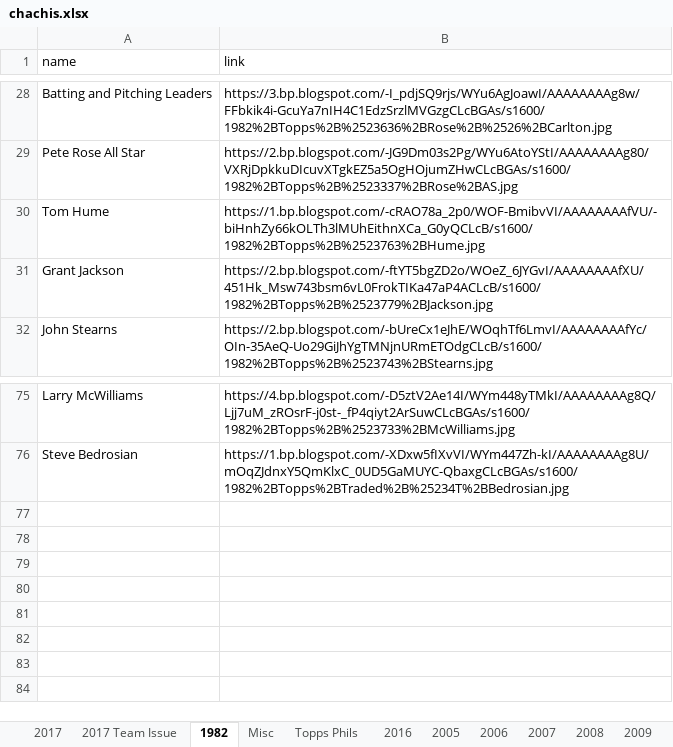
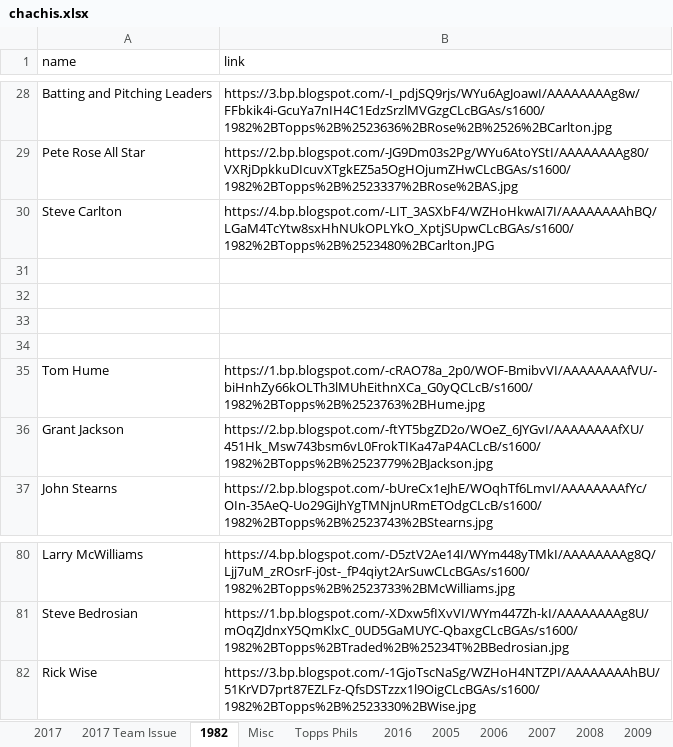
Before and after one commit to Wolfbane50/myApp, an Excel workbook: chachis.xlsx, sheet 1982, drawn as a sheet; only a part is shown, gaps mark what is left out; values as stored, in another font and other column widths than the file's, no borders; the diff names each change by its address in the sheet, - before the commit and + after, or states it on an @@ line.

```diff
--- a/chachis.xlsx (sheet 1982)
+++ b/chachis.xlsx (sheet 1982)
+row 30: Steve Carlton | https://4.bp.blogspot.com/-LIT_3ASXbF4/WZHoHkwAI7I/AAAAAAAAhBQ/LGaM4TcYtw8sxHhNUkOPLYkO_XptjSUpwCLcBGAs/s1600/1982%2BTopps%2B%2523480%2BCarlton.JPG
+row 31: (empty)
+row 32: (empty)
+row 33: (empty)
+row 34: (empty)
+row 82: Rick Wise | https://3.bp.blogspot.com/-1GjoTscNaSg/WZHoH4NTZPI/AAAAAAAAhBU/51KrVD7prt87EZLFz-QfsDSTzzx1l9OigCLcBGAs/s1600/1982%2BTopps%2B%2523330%2BWise.jpg
```
Also changed, not shown: sheet Misc, sheet Topps Phils, sheet Missing Links, sheet 2017 Team Issue, sheet 2017, 1 other file.
